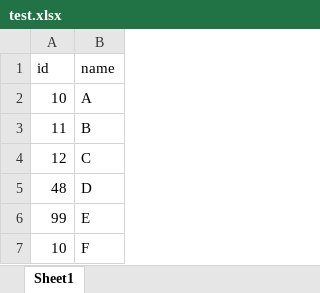
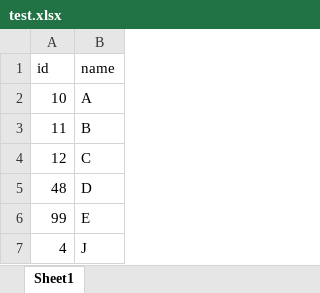
Before and after one commit to Komgris/NetCoreAPI, an Excel workbook: CIM.API/ProductionPlan/test.xlsx, sheet Sheet1, drawn as a sheet; values as stored, in another font and other column widths than the file's, no borders; removed rows and columns are numbered as before the commit, all else as after; the diff names each change by its address in the sheet, - before the commit and + after, or states it on an @@ line.

Commit message:
Add insert Productionplan to db

```diff
--- a/CIM.API/ProductionPlan/test.xlsx (sheet Sheet1)
+++ b/CIM.API/ProductionPlan/test.xlsx (sheet Sheet1)
-row 7: 10 | F
+row 7: 4 | J
```
Also changed, not shown: 5 other files.
